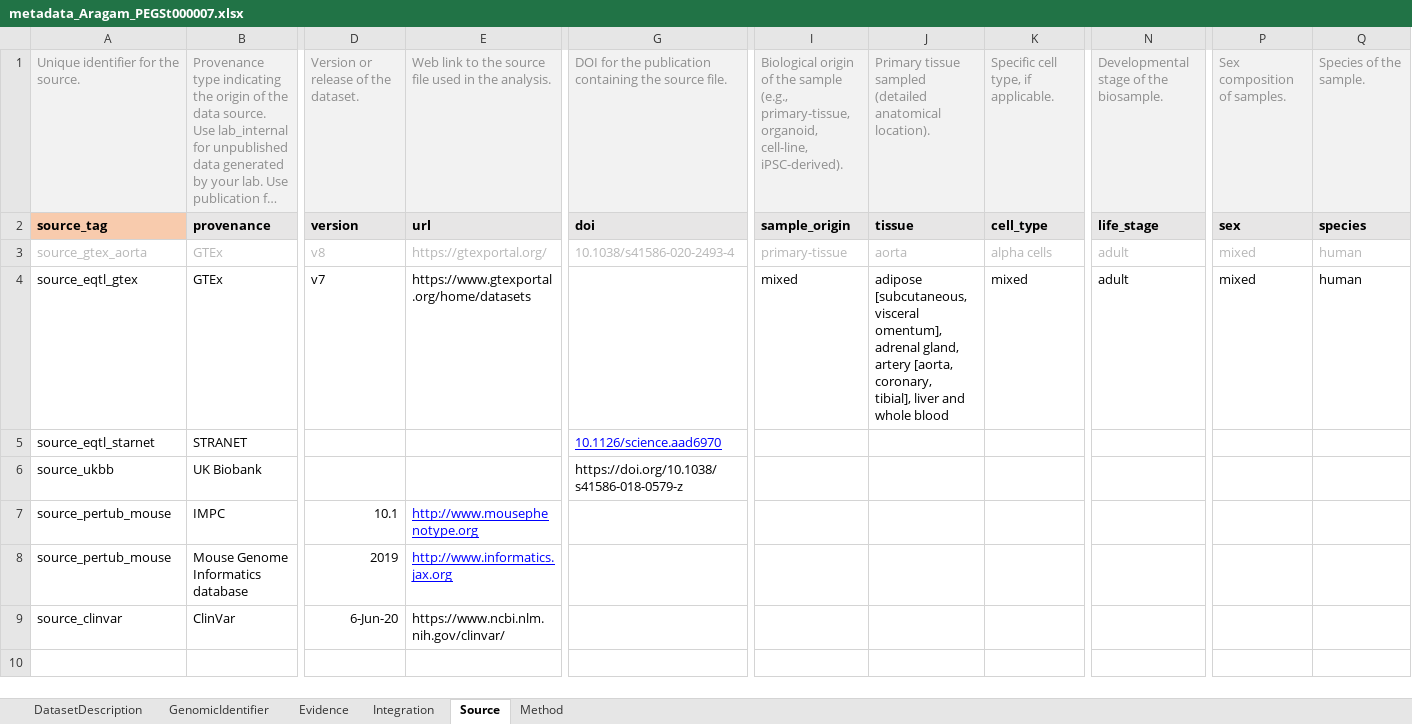
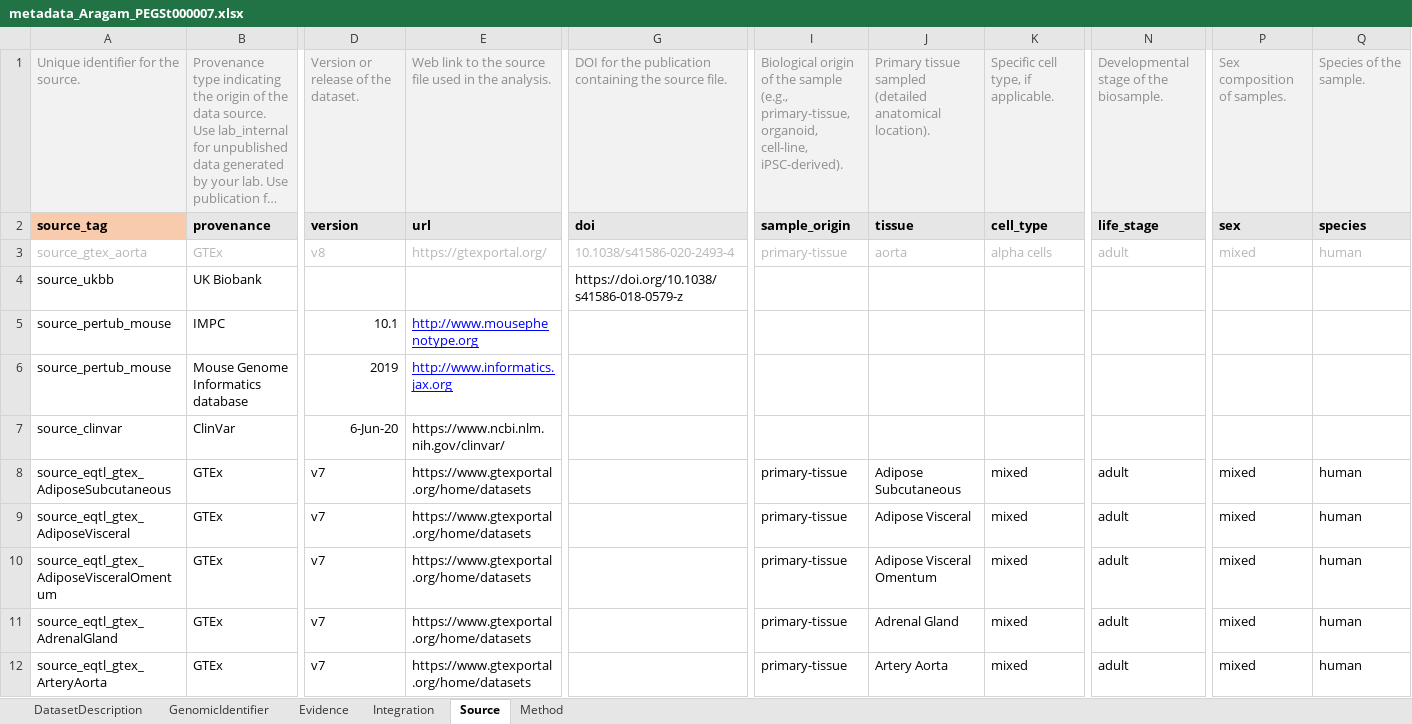
Before and after one commit to jiyue1214/PEGASUS_metadata_template, an Excel workbook: test_data/real_data/Paper_sup/metadata_Aragam_PEGSt000007.xlsx, sheet Source, drawn as a sheet; only a part is shown, gaps mark what is left out; long unchanged cells end in …; values as stored, in another font and other column widths than the file's, no borders; removed rows and columns are numbered as before the commit, all else as after; rows hold the shown columns only; ↵ is a line break in a cell; the diff covers the shown part only; the diff names each change by its address in the sheet, - before the commit and + after, or states it on an @@ line.

Commit message:
update metadata

```diff
--- a/test_data/real_data/Paper_sup/metadata_Aragam_PEGSt000007.xlsx (sheet Source)
+++ b/test_data/real_data/Paper_sup/metadata_Aragam_PEGSt000007.xlsx (sheet Source)
-row 4: source_eqtl_gtex | GTEx | v7 | https://www.gtexportal.org/home/datasets |  | mixed | adipose [subcutaneous, visceral omentum], adrenal gland, artery [aorta, coronary, ↵ tibial], liver and whole blood | mixed | adult | mixed | human
-row 5: source_eqtl_starnet | STRANET |  |  | 10.1126/science.aad6970
+row 8: source_eqtl_gtex_AdiposeSubcutaneous | GTEx | v7 | https://www.gtexportal.org/home/datasets |  | primary-tissue | Adipose Subcutaneous | mixed | adult | mixed | human
+row 9: source_eqtl_gtex_AdiposeVisceral | GTEx | v7 | https://www.gtexportal.org/home/datasets |  | primary-tissue | Adipose Visceral | mixed | adult | mixed | human
+row 10: source_eqtl_gtex_AdiposeVisceralOmentum | GTEx | v7 | https://www.gtexportal.org/home/datasets |  | primary-tissue | Adipose Visceral Omentum | mixed | adult | mixed | human
+row 11: source_eqtl_gtex_AdrenalGland | GTEx | v7 | https://www.gtexportal.org/home/datasets |  | primary-tissue | Adrenal Gland | mixed | adult | mixed | human
+row 12: source_eqtl_gtex_ArteryAorta | GTEx | v7 | https://www.gtexportal.org/home/datasets |  | primary-tissue | Artery Aorta | mixed | adult | mixed | human
```
Also changed, not shown: 11 added rows elsewhere in this sheet, sheet Evidence, 1 other file.
